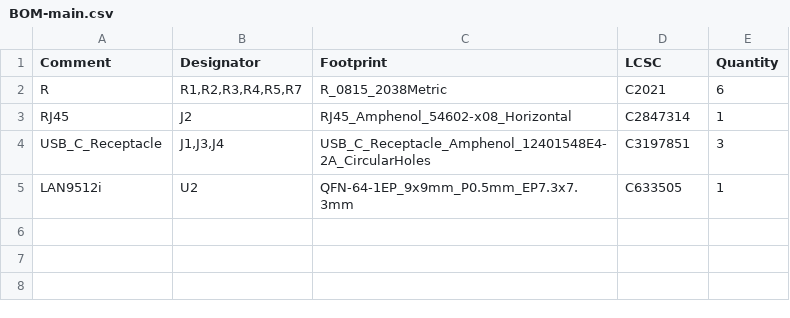
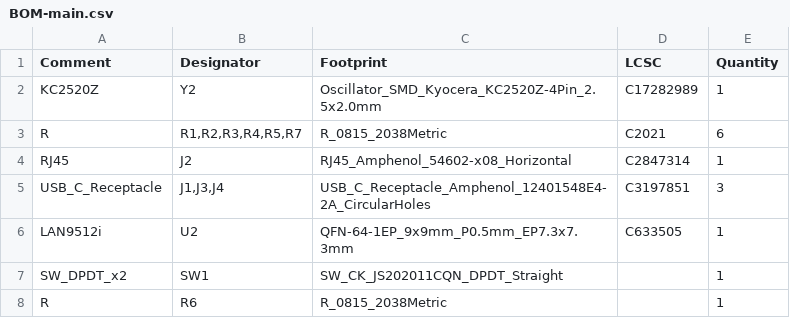
Before and after one commit to Cyclic007/ScuffedBattleStation, a CSV file: PCB/jlcpcb/production_files/BOM-main.csv, drawn as a sheet.

```diff
--- a/PCB/jlcpcb/production_files/BOM-main.csv
+++ b/PCB/jlcpcb/production_files/BOM-main.csv
@@ -1,2 +1,3 @@
 Comment,Designator,Footprint,LCSC,Quantity
+KC2520Z,Y2,Oscillator_SMD_Kyocera_KC2520Z-4Pin_2.5x2.0mm,C17282989,1
 R,"R1,R2,R3,R4,R5,R7",R_0815_2038Metric,C2021,6
@@ -5 +6,3 @@ USB_C_Receptacle,"J1,J3,J4",USB_C_Receptacle_Amphenol_12401548E4-2A_CircularHole
 LAN9512i,U2,QFN-64-1EP_9x9mm_P0.5mm_EP7.3x7.3mm,C633505,1
+SW_DPDT_x2,SW1,SW_CK_JS202011CQN_DPDT_Straight,,1
+R,R6,R_0815_2038Metric,,1
```
Also changed, not shown: PCB/jlcpcb/production_files/CPL-main.csv, 17 other files.
